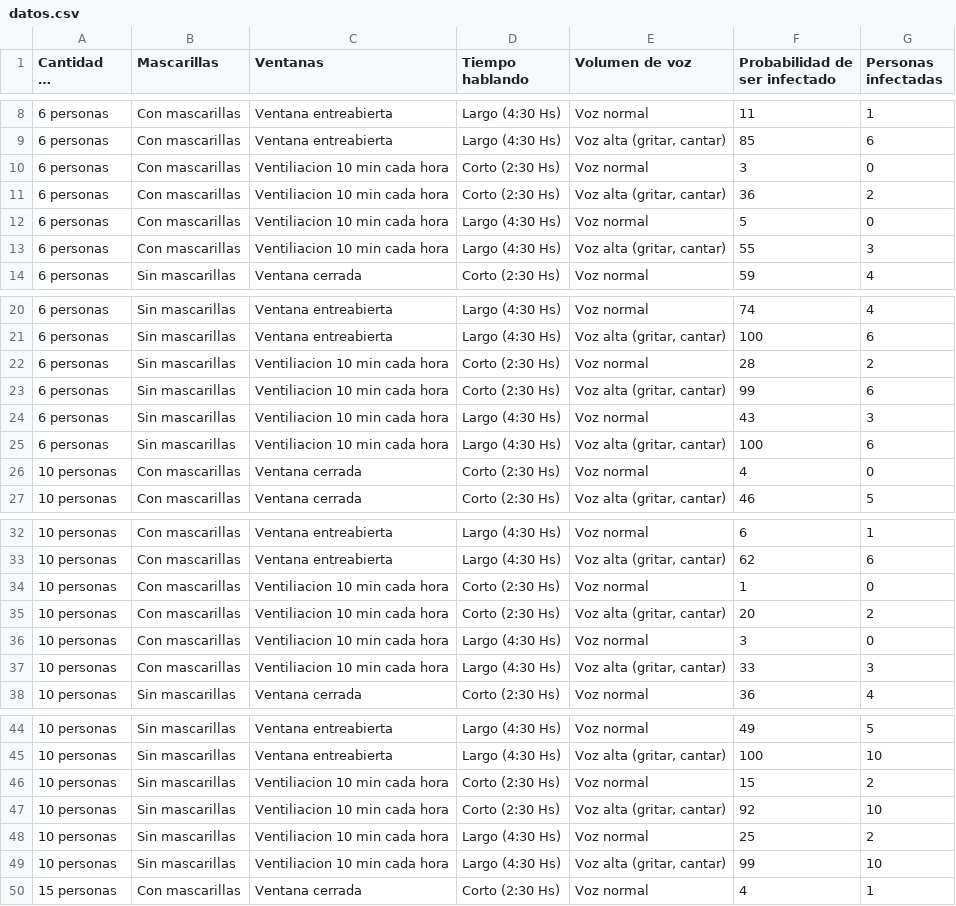
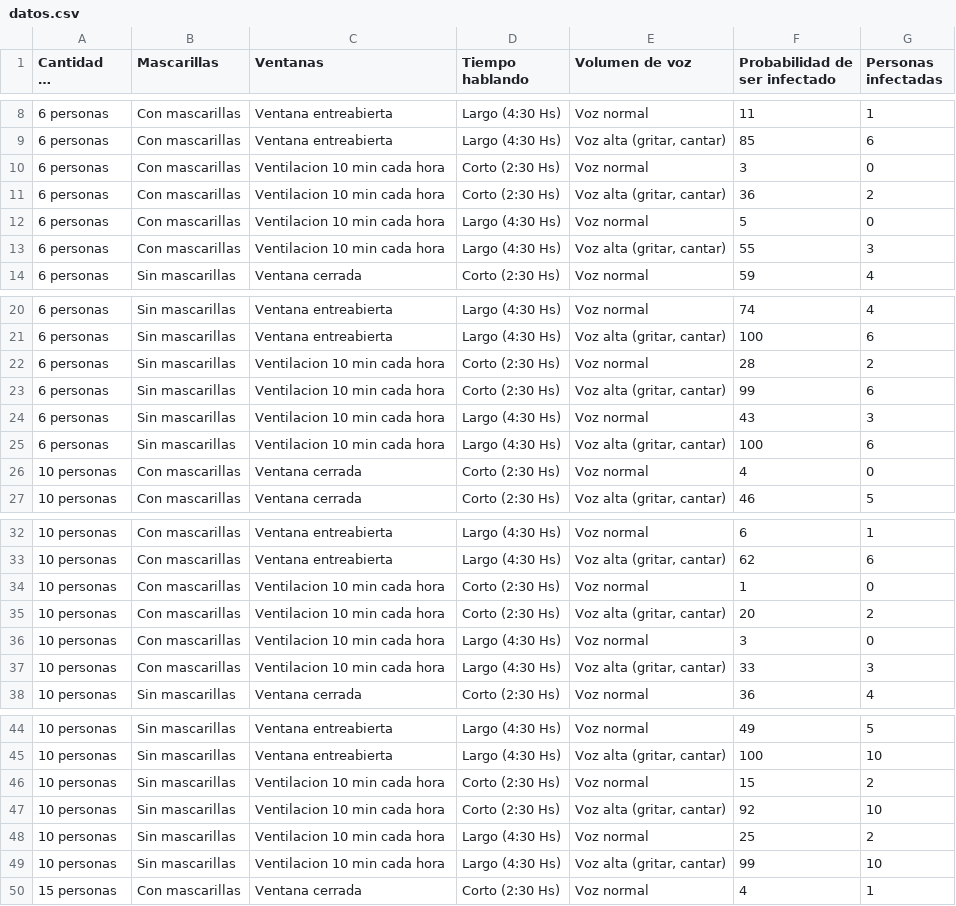
Before and after one commit to adrianmorel/SOA-TPN2-Morel-Sanchez, a CSV file: Codigo/app/src/main/res/raw/datos.csv, drawn as a sheet; only a part is shown, gaps mark what is left out; long unchanged cells end in …; the diff covers the shown part only.

Commit message:
Corrección calc

```diff
--- a/Codigo/app/src/main/res/raw/datos.csv
+++ b/Codigo/app/src/main/res/raw/datos.csv
@@ -9,6 +9,6 @@
 6 personas;Con mascarillas;Ventana entreabierta;Largo (4:30 Hs);Voz alta (gritar, cantar);85;6
-6 personas;Con mascarillas;Ventiliacion 10 min cada hora;Corto (2:30 Hs);Voz normal;3;0
-6 personas;Con mascarillas;Ventiliacion 10 min cada hora;Corto (2:30 Hs);Voz alta (gritar, cantar);36;2
-6 personas;Con mascarillas;Ventiliacion 10 min cada hora;Largo (4:30 Hs);Voz normal;5;0
-6 personas;Con mascarillas;Ventiliacion 10 min cada hora;Largo (4:30 Hs);Voz alta (gritar, cantar);55;3
+6 personas;Con mascarillas;Ventilacion 10 min cada hora;Corto (2:30 Hs);Voz normal;3;0
+6 personas;Con mascarillas;Ventilacion 10 min cada hora;Corto (2:30 Hs);Voz alta (gritar, cantar);36;2
+6 personas;Con mascarillas;Ventilacion 10 min cada hora;Largo (4:30 Hs);Voz normal;5;0
+6 personas;Con mascarillas;Ventilacion 10 min cada hora;Largo (4:30 Hs);Voz alta (gritar, cantar);55;3
 6 personas;Sin mascarillas;Ventana cerrada;Corto (2:30 Hs);Voz normal;59;4
@@ -21,6 +21,6 @@
 6 personas;Sin mascarillas;Ventana entreabierta;Largo (4:30 Hs);Voz alta (gritar, cantar);100;6
-6 personas;Sin mascarillas;Ventiliacion 10 min cada hora;Corto (2:30 Hs);Voz normal;28;2
-6 personas;Sin mascarillas;Ventiliacion 10 min cada hora;Corto (2:30 Hs);Voz alta (gritar, cantar);99;6
-6 personas;Sin mascarillas;Ventiliacion 10 min cada hora;Largo (4:30 Hs);Voz normal;43;3
-6 personas;Sin mascarillas;Ventiliacion 10 min cada hora;Largo (4:30 Hs);Voz alta (gritar, cantar);100;6
+6 personas;Sin mascarillas;Ventilacion 10 min cada hora;Corto (2:30 Hs);Voz normal;28;2
+6 personas;Sin mascarillas;Ventilacion 10 min cada hora;Corto (2:30 Hs);Voz alta (gritar, cantar);99;6
+6 personas;Sin mascarillas;Ventilacion 10 min cada hora;Largo (4:30 Hs);Voz normal;43;3
+6 personas;Sin mascarillas;Ventilacion 10 min cada hora;Largo (4:30 Hs);Voz alta (gritar, cantar);100;6
 10 personas;Con mascarillas;Ventana cerrada;Corto (2:30 Hs);Voz normal;4;0
@@ -33,6 +33,6 @@
 10 personas;Con mascarillas;Ventana entreabierta;Largo (4:30 Hs);Voz alta (gritar, cantar);62;6
-10 personas;Con mascarillas;Ventiliacion 10 min cada hora;Corto (2:30 Hs);Voz normal;1;0
-10 personas;Con mascarillas;Ventiliacion 10 min cada hora;Corto (2:30 Hs);Voz alta (gritar, cantar);20;2
-10 personas;Con mascarillas;Ventiliacion 10 min cada hora;Largo (4:30 Hs);Voz normal;3;0
-10 personas;Con mascarillas;Ventiliacion 10 min cada hora;Largo (4:30 Hs);Voz alta (gritar, cantar);33;3
+10 personas;Con mascarillas;Ventilacion 10 min cada hora;Corto (2:30 Hs);Voz normal;1;0
+10 personas;Con mascarillas;Ventilacion 10 min cada hora;Corto (2:30 Hs);Voz alta (gritar, cantar);20;2
+10 personas;Con mascarillas;Ventilacion 10 min cada hora;Largo (4:30 Hs);Voz normal;3;0
+10 personas;Con mascarillas;Ventilacion 10 min cada hora;Largo (4:30 Hs);Voz alta (gritar, cantar);33;3
 10 personas;Sin mascarillas;Ventana cerrada;Corto (2:30 Hs);Voz normal;36;4
@@ -45,6 +45,6 @@
 10 personas;Sin mascarillas;Ventana entreabierta;Largo (4:30 Hs);Voz alta (gritar, cantar);100;10
-10 personas;Sin mascarillas;Ventiliacion 10 min cada hora;Corto (2:30 Hs);Voz normal;15;2
-10 personas;Sin mascarillas;Ventiliacion 10 min cada hora;Corto (2:30 Hs);Voz alta (gritar, cantar);92;10
-10 personas;Sin mascarillas;Ventiliacion 10 min cada hora;Largo (4:30 Hs);Voz normal;25;2
-10 personas;Sin mascarillas;Ventiliacion 10 min cada hora;Largo (4:30 Hs);Voz alta (gritar, cantar);99;10
+10 personas;Sin mascarillas;Ventilacion 10 min cada hora;Corto (2:30 Hs);Voz normal;15;2
+10 personas;Sin mascarillas;Ventilacion 10 min cada hora;Corto (2:30 Hs);Voz alta (gritar, cantar);92;10
+10 personas;Sin mascarillas;Ventilacion 10 min cada hora;Largo (4:30 Hs);Voz normal;25;2
+10 personas;Sin mascarillas;Ventilacion 10 min cada hora;Largo (4:30 Hs);Voz alta (gritar, cantar);99;10
 15 personas;Con mascarillas;Ventana cerrada;Corto (2:30 Hs);Voz normal;4;1
```
Also changed, not shown: 8 edited cells elsewhere in this file.
